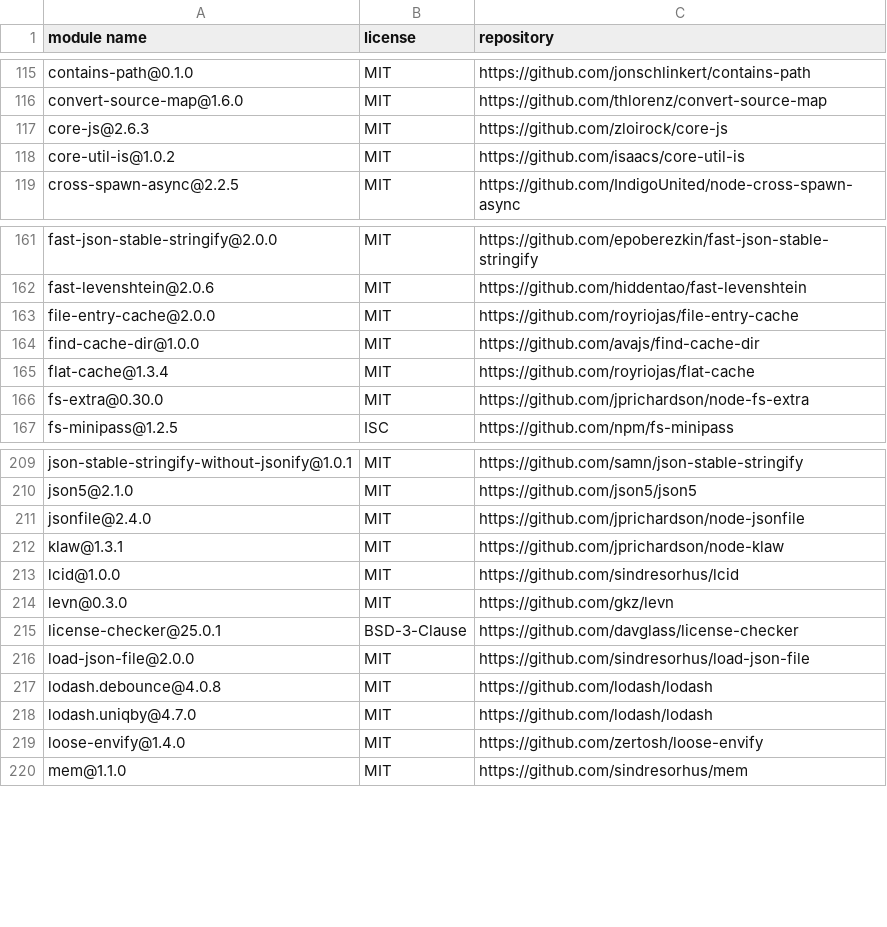
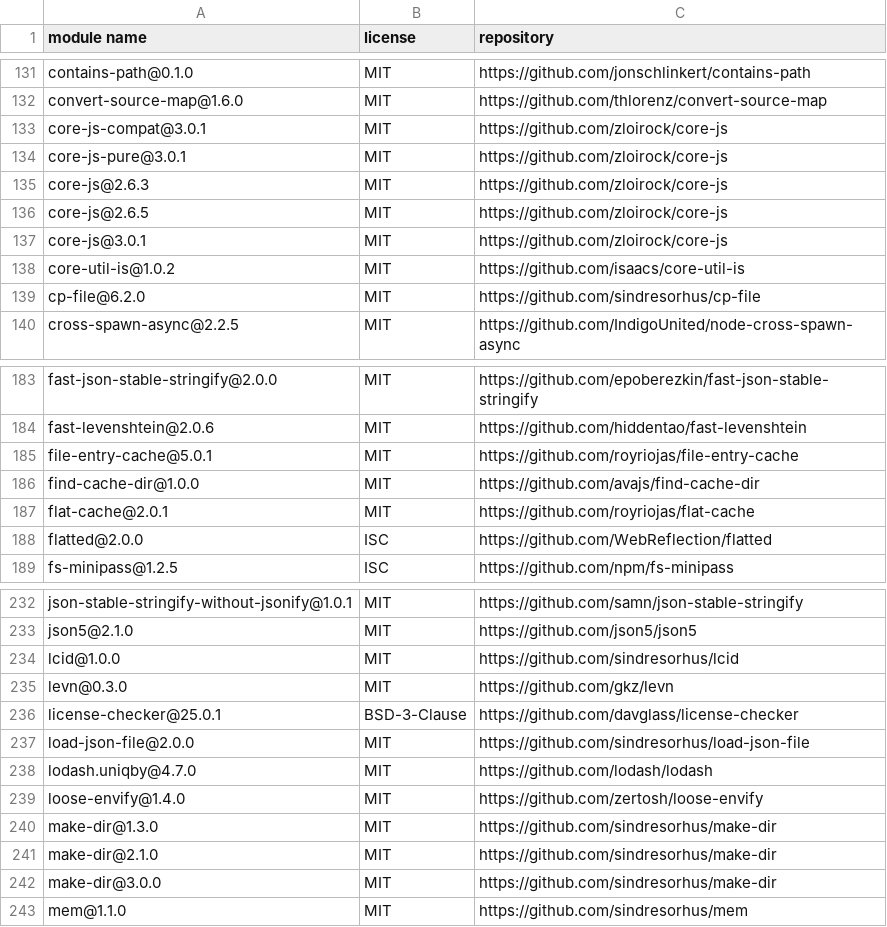
Before and after one commit to iTonyYo/fast-gitignore, a CSV file: licenses-development.csv, drawn as a sheet; only a part is shown, gaps mark what is left out; the diff covers the shown part only.

```diff
--- a/licenses-development.csv
+++ b/licenses-development.csv
@@ -116,4 +132,9 @@
 "convert-source-map@1.6.0","MIT","https://github.com/thlorenz/convert-source-map"
+"core-js-compat@3.0.1","MIT","https://github.com/zloirock/core-js"
+"core-js-pure@3.0.1","MIT","https://github.com/zloirock/core-js"
 "core-js@2.6.3","MIT","https://github.com/zloirock/core-js"
+"core-js@2.6.5","MIT","https://github.com/zloirock/core-js"
+"core-js@3.0.1","MIT","https://github.com/zloirock/core-js"
 "core-util-is@1.0.2","MIT","https://github.com/isaacs/core-util-is"
+"cp-file@6.2.0","MIT","https://github.com/sindresorhus/cp-file"
 "cross-spawn-async@2.2.5","MIT","https://github.com/IndigoUnited/node-cross-spawn-async"
@@ -162,6 +184,6 @@
 "fast-levenshtein@2.0.6","MIT","https://github.com/hiddentao/fast-levenshtein"
-"file-entry-cache@2.0.0","MIT","https://github.com/royriojas/file-entry-cache"
+"file-entry-cache@5.0.1","MIT","https://github.com/royriojas/file-entry-cache"
 "find-cache-dir@1.0.0","MIT","https://github.com/avajs/find-cache-dir"
-"flat-cache@1.3.4","MIT","https://github.com/royriojas/flat-cache"
-"fs-extra@0.30.0","MIT","https://github.com/jprichardson/node-fs-extra"
+"flat-cache@2.0.1","MIT","https://github.com/royriojas/flat-cache"
+"flatted@2.0.0","ISC","https://github.com/WebReflection/flatted"
 "fs-minipass@1.2.5","ISC","https://github.com/npm/fs-minipass"
@@ -210,4 +233,2 @@
 "json5@2.1.0","MIT","https://github.com/json5/json5"
-"jsonfile@2.4.0","MIT","https://github.com/jprichardson/node-jsonfile"
-"klaw@1.3.1","MIT","https://github.com/jprichardson/node-klaw"
 "lcid@1.0.0","MIT","https://github.com/sindresorhus/lcid"
@@ -216,5 +237,7 @@
 "load-json-file@2.0.0","MIT","https://github.com/sindresorhus/load-json-file"
-"lodash.debounce@4.0.8","MIT","https://github.com/lodash/lodash"
 "lodash.uniqby@4.7.0","MIT","https://github.com/lodash/lodash"
 "loose-envify@1.4.0","MIT","https://github.com/zertosh/loose-envify"
+"make-dir@1.3.0","MIT","https://github.com/sindresorhus/make-dir"
+"make-dir@2.1.0","MIT","https://github.com/sindresorhus/make-dir"
+"make-dir@3.0.0","MIT","https://github.com/sindresorhus/make-dir"
 "mem@1.1.0","MIT","https://github.com/sindresorhus/mem"
```
Also changed, not shown: 30 added rows, 2 removed rows and 49 edited cells elsewhere in this file, licenses-production.csv, 2 other files.
